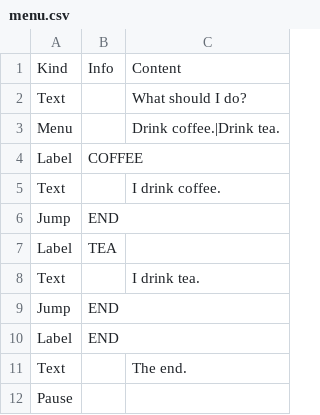
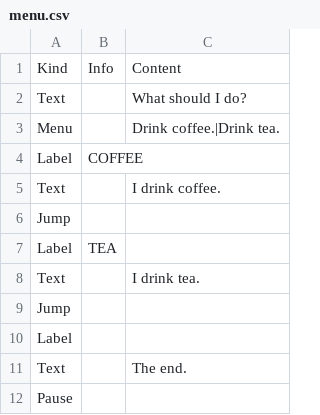
Before and after one commit to AlexandrosKap/lalia, a CSV file: assets/menu.csv, drawn as a sheet.

```diff
--- a/assets/menu.csv
+++ b/assets/menu.csv
@@ -5,7 +5,7 @@ Label,"COFFEE",""
 Text,"","I drink coffee."
-Jump,"END",""
+Jump,"",""
 Label,"TEA",""
 Text,"","I drink tea."
-Jump,"END",""
-Label,"END",""
+Jump,"",""
+Label,"",""
 Text,"","The end."
```
Also changed, not shown: 4 other files.
